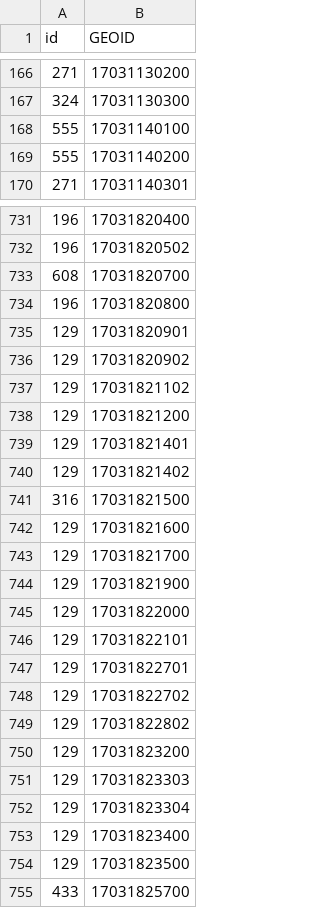
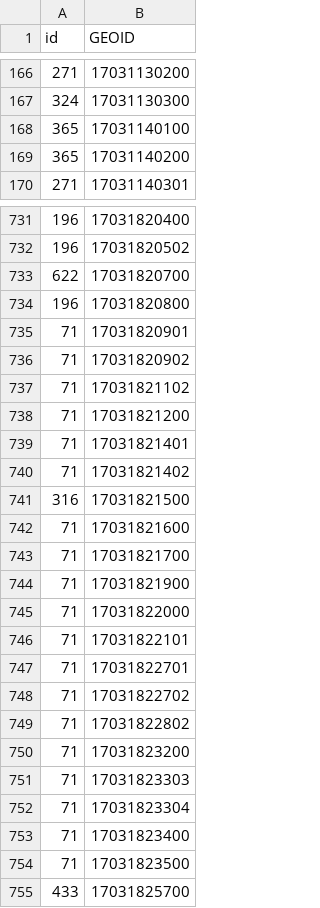
Before and after one commit to brendancooley/gangs, a CSV file: chicago/output/chi_geoid_cor.csv, drawn as a sheet; only a part is shown, gaps mark what is left out; the diff covers the shown part only.

```diff
--- a/chicago/output/chi_geoid_cor.csv
+++ b/chicago/output/chi_geoid_cor.csv
@@ -167,4 +167,4 @@ id,GEOID
 324,17031130300
-555,17031140100
-555,17031140200
+365,17031140100
+365,17031140200
 271,17031140301
@@ -732,24 +732,24 @@ id,GEOID
 196,17031820502
-608,17031820700
+622,17031820700
 196,17031820800
-129,17031820901
-129,17031820902
-129,17031821102
-129,17031821200
-129,17031821401
-129,17031821402
+71,17031820901
+71,17031820902
+71,17031821102
+71,17031821200
+71,17031821401
+71,17031821402
 316,17031821500
-129,17031821600
-129,17031821700
-129,17031821900
-129,17031822000
-129,17031822101
-129,17031822701
-129,17031822702
-129,17031822802
-129,17031823200
-129,17031823303
-129,17031823304
-129,17031823400
-129,17031823500
+71,17031821600
+71,17031821700
+71,17031821900
+71,17031822000
+71,17031822101
+71,17031822701
+71,17031822702
+71,17031822802
+71,17031823200
+71,17031823303
+71,17031823304
+71,17031823400
+71,17031823500
 433,17031825700
```
Also changed, not shown: 148 edited cells elsewhere in this file, chicago/output/chi_dgeoid.csv, chicago/output/chi_dsa.csv, 8 other files.
